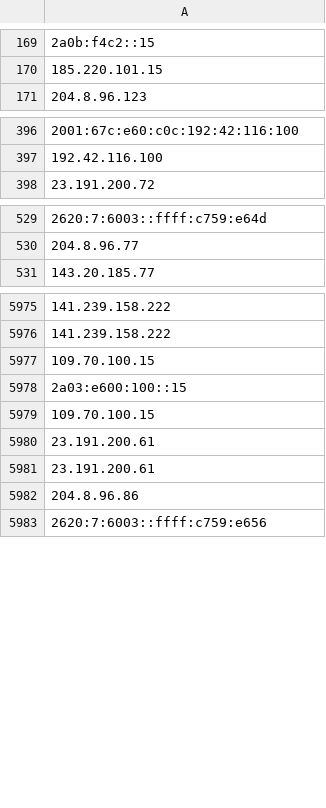
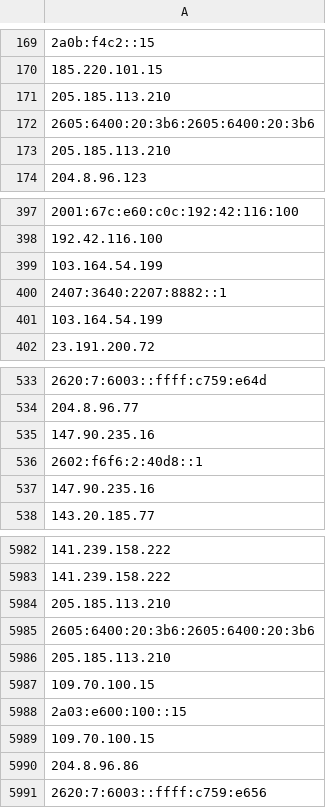
Before and after one commit to hamzajazib/awesome-lists, a CSV file: Lists/TOR/only_tor_exit_nodes_IP_list.csv, drawn as a sheet; only a part is shown, gaps mark what is left out; addresses are those after the commit; the diff covers the shown part only; the diff names each change by its address in the sheet, - before the commit and + after, or states it on an @@ line.

```diff
--- a/Lists/TOR/only_tor_exit_nodes_IP_list.csv
+++ b/Lists/TOR/only_tor_exit_nodes_IP_list.csv
+row 171: 205.185.113.210
+row 172: 2605:6400:20:3b6:2605:6400:20:3b6
+row 173: 205.185.113.210
+row 399: 103.164.54.199
+row 400: 2407:3640:2207:8882::1
+row 401: 103.164.54.199
+row 535: 147.90.235.16
+row 536: 2602:f6f6:2:40d8::1
+row 537: 147.90.235.16
-A5984: 109.70.100.15
+A5984: 205.185.113.210
-A5985: 2a03:e600:100::15
+A5985: 2605:6400:20:3b6:2605:6400:20:3b6
-A5986: 109.70.100.15
+A5986: 205.185.113.210
-A5987: 23.191.200.61
+A5987: 109.70.100.15
-A5988: 23.191.200.61
+A5988: 2a03:e600:100::15
+row 5989: 109.70.100.15
```
Also changed, not shown: 28 added rows and 24 removed rows elsewhere in this file, Lists/TOR/only_tor_guard_nodes_IP_list.csv, 1 other file.
